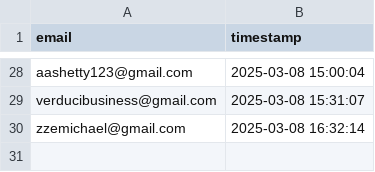
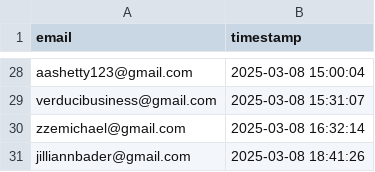
Before and after one commit to drinkitza/drinkitza, a CSV file: emails/waitlist.csv, drawn as a sheet; only a part is shown, gaps mark what is left out.

Commit message:
Add email: jilliannbader@gmail.com

```diff
--- a/emails/waitlist.csv
+++ b/emails/waitlist.csv
@@ -30 +30,2 @@ verducibusiness@gmail.com,2025-03-08 15:31:07
 zzemichael@gmail.com,2025-03-08 16:32:14
+jilliannbader@gmail.com,2025-03-08 18:41:26
```
